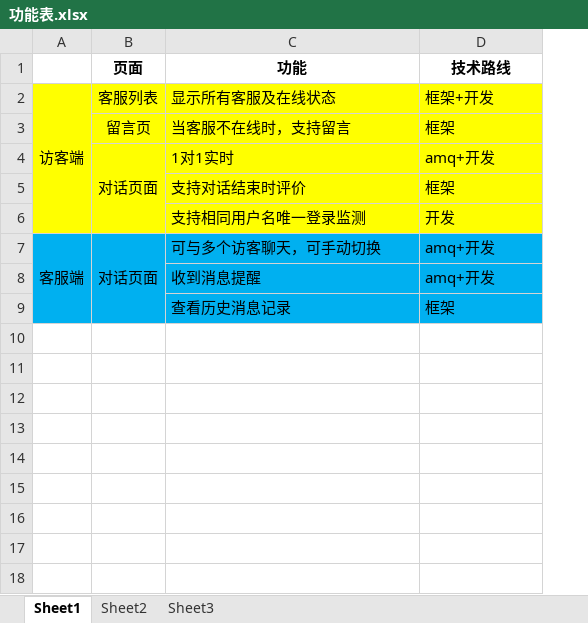
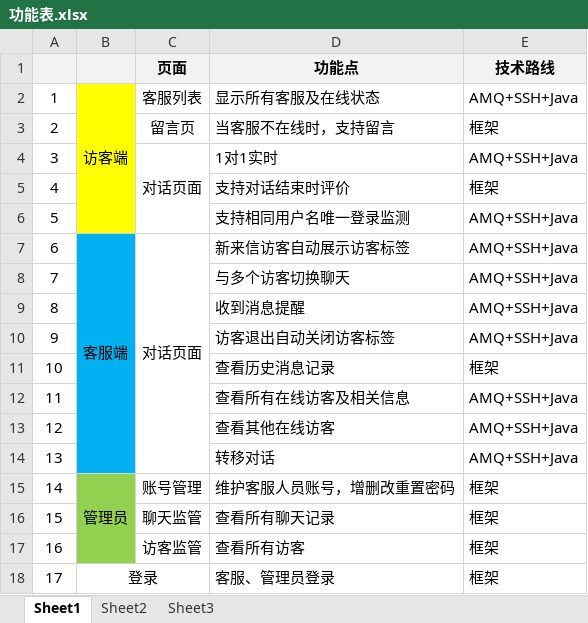
Before and after one commit to casliyang/easyim, an Excel workbook: 在线客服软件/功能表.xlsx, sheet Sheet1, drawn as a sheet; values as stored, in another font and other column widths than the file's, no borders; addresses are those after the commit; the diff names each change by its address in the sheet, - before the commit and + after, or states it on an @@ line.

```diff
--- a/在线客服软件/功能表.xlsx (sheet Sheet1)
+++ b/在线客服软件/功能表.xlsx (sheet Sheet1)
+column A, rows 2-7: 1 | 2 | 3 | 4 | 5 | 6; row 9: 8; row 11: 10
-B1:E1 fill: none
+B1:E1 fill: #F2F2F2
-D1: 功能
+D1: 功能点
-C2:E6 fill: #FFFF00
+C2:E6 fill: none
-E2 (技术路线): 框架+开发
+E2 (技术路线): AMQ+SSH+Java
-E4 (技术路线): amq+开发
+E4 (技术路线): AMQ+SSH+Java
-E6 (技术路线): 开发
+E6 (技术路线): AMQ+SSH+Java
-C7:E7 fill: #00B0F0
+C7:E7 fill: none
-D7 (功能点): 可与多个访客聊天，可手动切换
+D7 (功能点): 新来信访客自动展示访客标签
-E7 (技术路线): amq+开发
+E7 (技术路线): AMQ+SSH+Java
+row 8: 7 |  |  | 与多个访客切换聊天 | AMQ+SSH+Java
-C9:E9 fill: #00B0F0
+C9:E9 fill: none
-E9 (技术路线): amq+开发
+E9 (技术路线): AMQ+SSH+Java
+row 10: 9 |  |  | 访客退出自动关闭访客标签 | AMQ+SSH+Java
-C11:E11 fill: #00B0F0
+C11:E11 fill: none
+row 12: 11 |  |  | 查看所有在线访客及相关信息 | AMQ+SSH+Java
+row 13: 12 |  |  | 查看其他在线访客 | AMQ+SSH+Java
+row 14: 13 |  |  | 转移对话 | AMQ+SSH+Java
+row 15: 14 | 管理员 | 账号管理 | 维护客服人员账号，增删改重置密码 | 框架
+row 16: 15 |  | 聊天监管 | 查看所有聊天记录 | 框架
+row 17: 16 |  | 访客监管 | 查看所有访客 | 框架
+row 18: 17 | 登录 |  | 客服、管理员登录 | 框架
```
Also changed, not shown: 15 other files.
